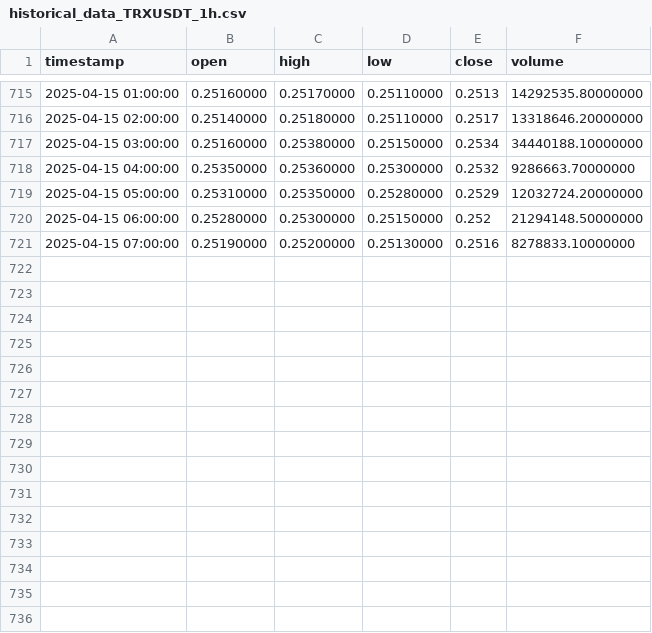
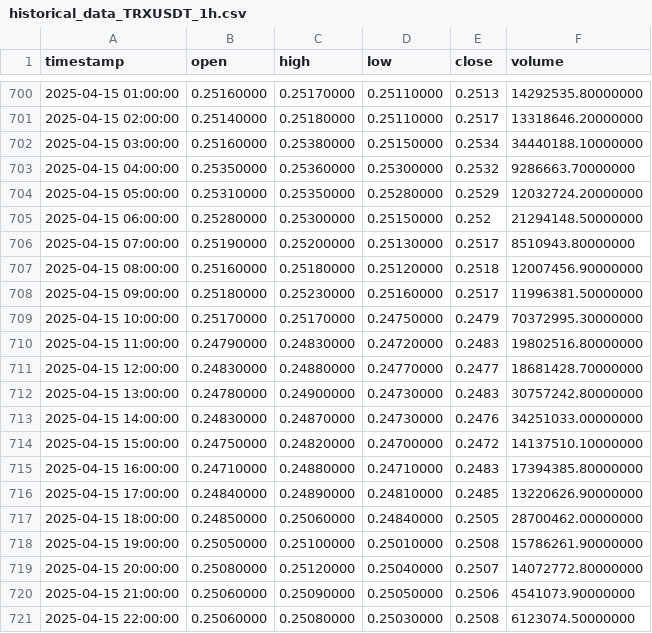
Before and after one commit to leonardobvieira22/atualizado, a CSV file: historical_data_TRXUSDT_1h.csv, drawn as a sheet; only a part is shown, gaps mark what is left out; the diff covers the shown part only.

```diff
--- a/historical_data_TRXUSDT_1h.csv
+++ b/historical_data_TRXUSDT_1h.csv
@@ -720,2 +705,17 @@ timestamp,open,high,low,close,volume
 2025-04-15 06:00:00,0.25280000,0.25300000,0.25150000,0.252,21294148.50000000
-2025-04-15 07:00:00,0.25190000,0.25200000,0.25130000,0.2516,8278833.10000000
+2025-04-15 07:00:00,0.25190000,0.25200000,0.25130000,0.2517,8510943.80000000
+2025-04-15 08:00:00,0.25160000,0.25180000,0.25120000,0.2518,12007456.90000000
+2025-04-15 09:00:00,0.25180000,0.25230000,0.25160000,0.2517,11996381.50000000
+2025-04-15 10:00:00,0.25170000,0.25170000,0.24750000,0.2479,70372995.30000000
+2025-04-15 11:00:00,0.24790000,0.24830000,0.24720000,0.2483,19802516.80000000
+2025-04-15 12:00:00,0.24830000,0.24880000,0.24770000,0.2477,18681428.70000000
+2025-04-15 13:00:00,0.24780000,0.24900000,0.24730000,0.2483,30757242.80000000
+2025-04-15 14:00:00,0.24830000,0.24870000,0.24730000,0.2476,34251033.00000000
+2025-04-15 15:00:00,0.24750000,0.24820000,0.24700000,0.2472,14137510.10000000
+2025-04-15 16:00:00,0.24710000,0.24880000,0.24710000,0.2483,17394385.80000000
+2025-04-15 17:00:00,0.24840000,0.24890000,0.24810000,0.2485,13220626.90000000
+2025-04-15 18:00:00,0.24850000,0.25060000,0.24840000,0.2505,28700462.00000000
+2025-04-15 19:00:00,0.25050000,0.25100000,0.25010000,0.2508,15786261.90000000
+2025-04-15 20:00:00,0.25080000,0.25120000,0.25040000,0.2507,14072772.80000000
+2025-04-15 21:00:00,0.25060000,0.25090000,0.25050000,0.2506,4541073.90000000
+2025-04-15 22:00:00,0.25060000,0.25080000,0.25030000,0.2508,6123074.50000000
```
Also changed, not shown: 15 removed rows elsewhere in this file, historical_data_DOGEUSDT_5m.csv, historical_data_TRXUSDT_15m.csv, 30 other files.
